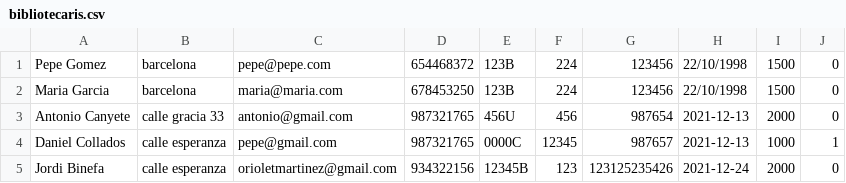
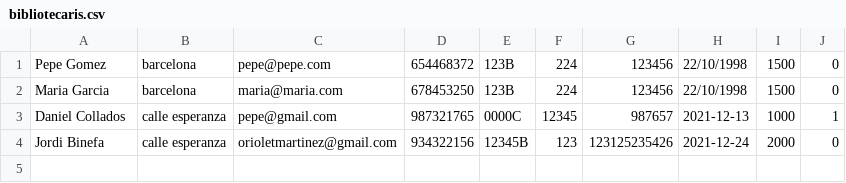
Before and after one commit to jubaal2122daw2/daw2_m07uf1_projecte_2021_2022_grup10, a CSV file: ficheros/bibliotecaris.csv, drawn as a sheet; the diff names each change by its address in the sheet, - before the commit and + after, or states it on an @@ line.

```diff
--- a/ficheros/bibliotecaris.csv
+++ b/ficheros/bibliotecaris.csv
-row 3: Antonio Canyete | calle gracia 33 | antonio@gmail.com | 987321765 | 456U | 456 | 987654 | 2021-12-13 | 2000 | 0
```
Also changed, not shown: ficheros/usuaris.csv, 9 other files.
